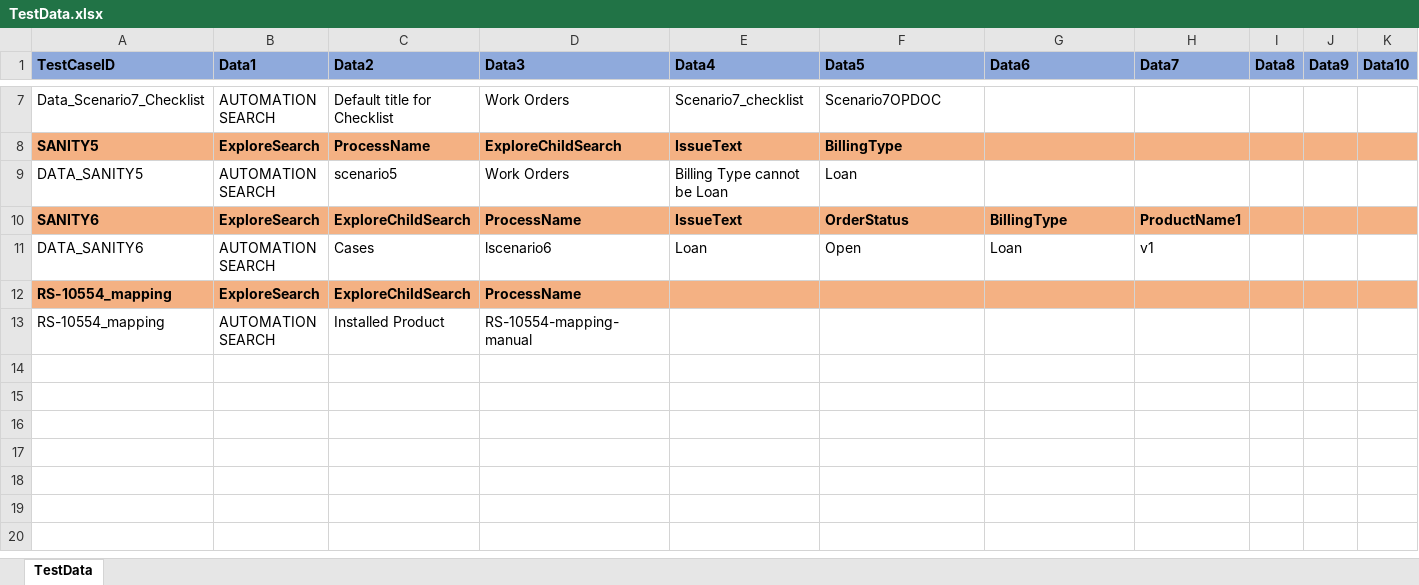
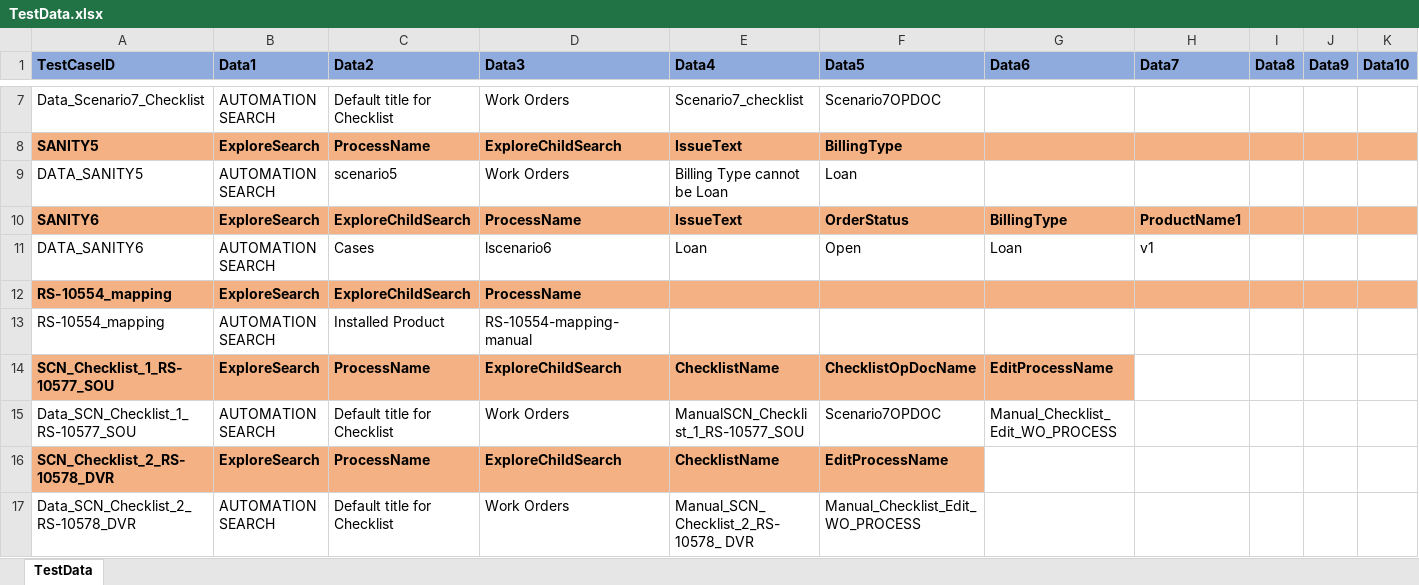
Before and after one commit to svmx-amresh-kumar/SVMX_Catalyst, an Excel workbook: fsaautomation/resources/TestData.xlsx, sheet TestData, drawn as a sheet; only a part is shown, gaps mark what is left out; values as stored, in another font and other column widths than the file's, no borders; rows hold the shown columns only; the diff names each change by its address in the sheet, - before the commit and + after, or states it on an @@ line.

Commit message:
pushing the merged Excel Data Sheet

```diff
--- a/fsaautomation/resources/TestData.xlsx (sheet TestData)
+++ b/fsaautomation/resources/TestData.xlsx (sheet TestData)
+row 14: SCN_Checklist_1_RS-10577_SOU | ExploreSearch | ProcessName | ExploreChildSearch | ChecklistName | ChecklistOpDocName | EditProcessName
+row 15: Data_SCN_Checklist_1_RS-10577_SOU | AUTOMATION SEARCH | Default title for Checklist | Work Orders | ManualSCN_Checklist_1_RS-10577_SOU | Scenario7OPDOC | Manual_Checklist_Edit_WO_PROCESS
+row 16: SCN_Checklist_2_RS-10578_DVR | ExploreSearch | ProcessName | ExploreChildSearch | ChecklistName | EditProcessName
+row 17: Data_SCN_Checklist_2_RS-10578_DVR | AUTOMATION SEARCH | Default title for Checklist | Work Orders | Manual_SCN_Checklist_2_RS-10578_ DVR | Manual_Checklist_Edit_WO_PROCESS
```
